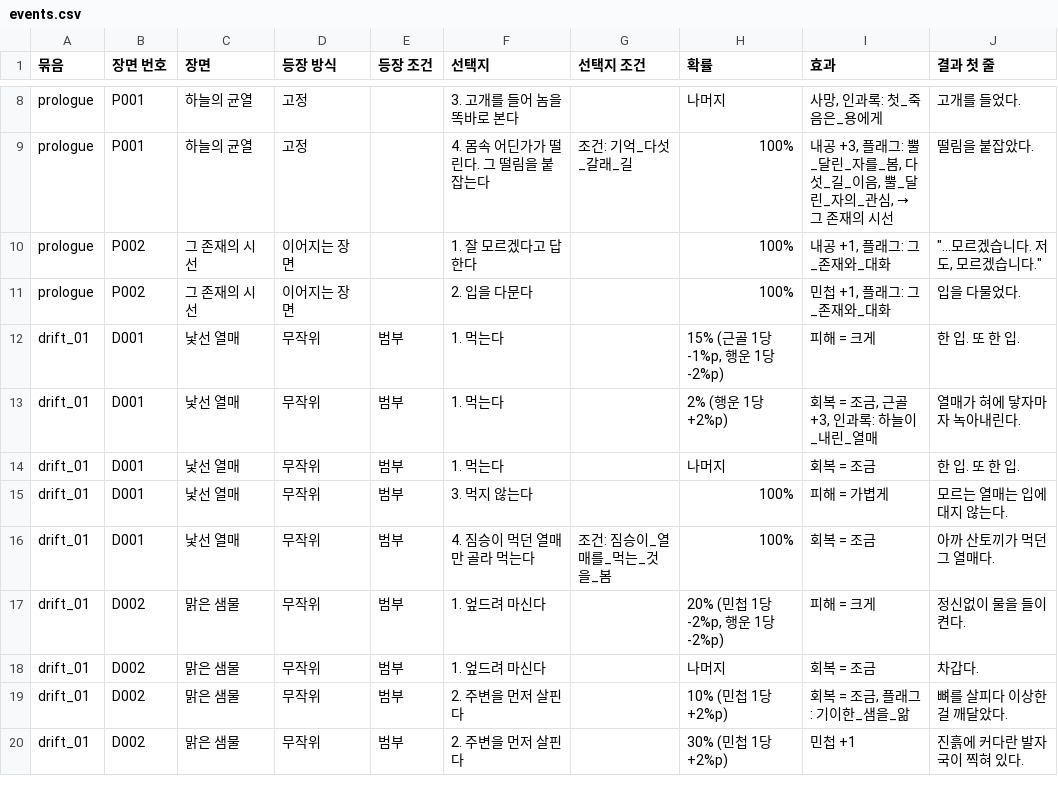
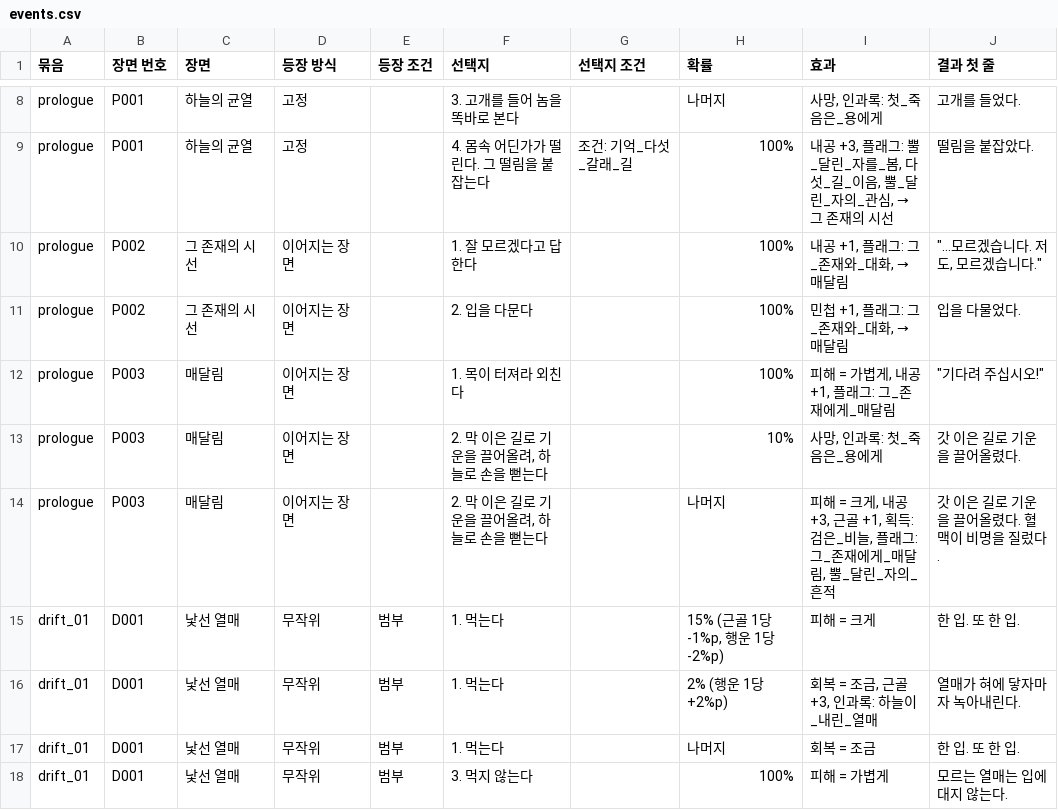
Before and after one commit to wjdcotjd123-art/SUNHEYB, a CSV file: docs/events/events.csv, drawn as a sheet; only a part is shown, gaps mark what is left out; the shorter side is filled out with more unchanged rows.

```diff
--- a/docs/events/events.csv
+++ b/docs/events/events.csv
@@ -9,4 +9,7 @@ prologue,P001,하늘의 균열,고정,,3. 고개를 들어 놈을 똑바로 본
 prologue,P001,하늘의 균열,고정,,4. 몸속 어딘가가 떨린다. 그 떨림을 붙잡는다,조건: 기억_다섯_갈래_길,100%,"내공 +3, 플래그: 뿔_달린_자를_봄, 다섯_길_이음, 뿔_달린_자의_관심, → 그 존재의 시선",떨림을 붙잡았다.
-prologue,P002,그 존재의 시선,이어지는 장면,,1. 잘 모르겠다고 답한다,,100%,"내공 +1, 플래그: 그_존재와_대화","""…모르겠습니다. 저도, 모르겠습니다."""
-prologue,P002,그 존재의 시선,이어지는 장면,,2. 입을 다문다,,100%,"민첩 +1, 플래그: 그_존재와_대화",입을 다물었다.
+prologue,P002,그 존재의 시선,이어지는 장면,,1. 잘 모르겠다고 답한다,,100%,"내공 +1, 플래그: 그_존재와_대화, → 매달림","""…모르겠습니다. 저도, 모르겠습니다."""
+prologue,P002,그 존재의 시선,이어지는 장면,,2. 입을 다문다,,100%,"민첩 +1, 플래그: 그_존재와_대화, → 매달림",입을 다물었다.
+prologue,P003,매달림,이어지는 장면,,1. 목이 터져라 외친다,,100%,"피해 = 가볍게, 내공 +1, 플래그: 그_존재에게_매달림","""기다려 주십시오!"""
+prologue,P003,매달림,이어지는 장면,,"2. 막 이은 길로 기운을 끌어올려, 하늘로 손을 뻗는다",,10%,"사망, 인과록: 첫_죽음은_용에게",갓 이은 길로 기운을 끌어올렸다.
+prologue,P003,매달림,이어지는 장면,,"2. 막 이은 길로 기운을 끌어올려, 하늘로 손을 뻗는다",,나머지,"피해 = 크게, 내공 +3, 근골 +1, 획득: 검은_비늘, 플래그: 그_존재에게_매달림, 뿔_달린_자의_흔적",갓 이은 길로 기운을 끌어올렸다. 혈맥이 비명을 질렀다.
 drift_01,D001,낯선 열매,무작위,범부,1. 먹는다,,"15% (근골 1당 -1%p, 행운 1당 -2%p)",피해 = 크게,한 입. 또 한 입.
```
Also changed, not shown: 5 other files.
